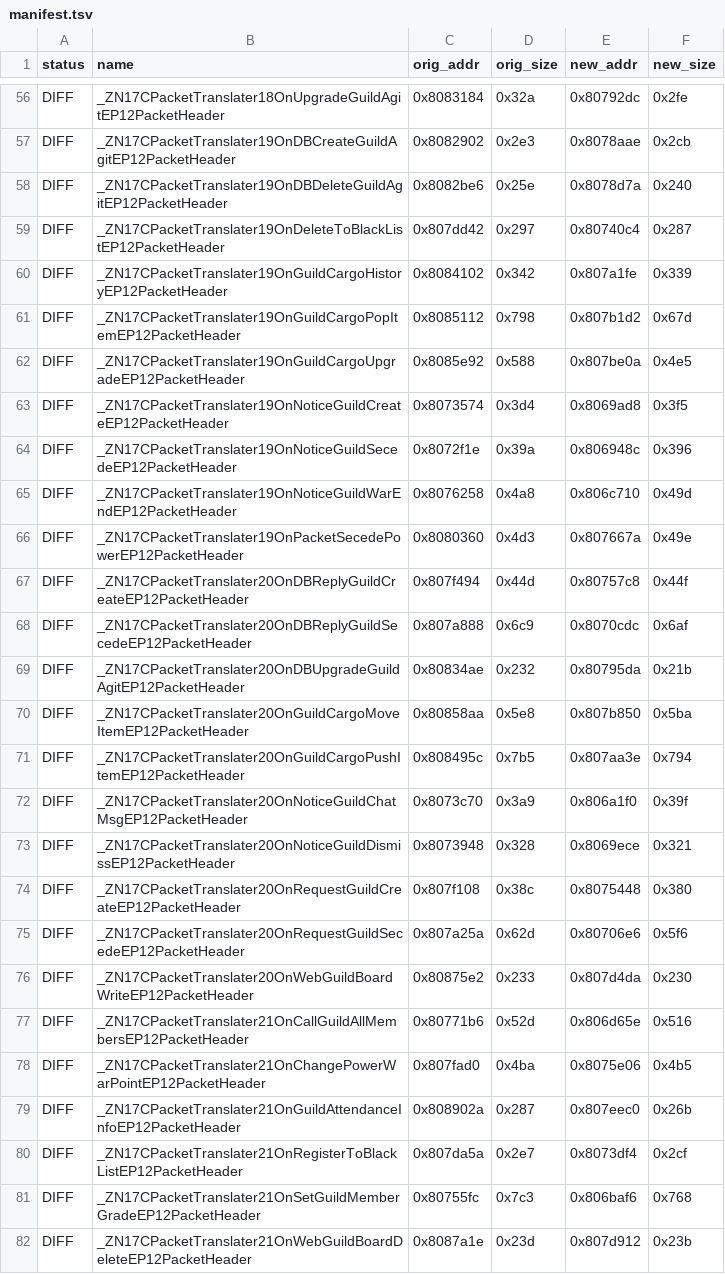
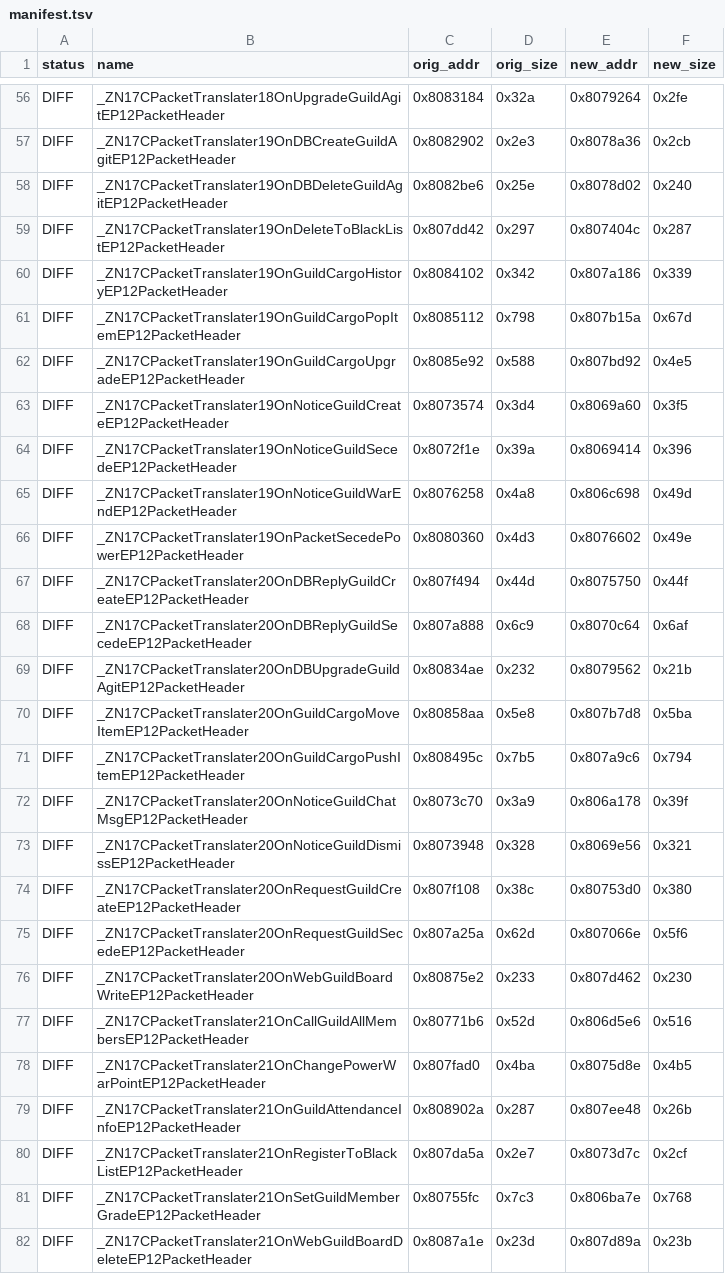
Before and after one commit to LoyieKing/dnf_workspace, a TSV file: dnf_decompile/function_reports/guild/manifest.tsv, drawn as a sheet; only a part is shown, gaps mark what is left out; the diff covers the shown part only; the diff names each change by its address in the sheet, - before the commit and + after, or states it on an @@ line.

```diff
--- a/dnf_decompile/function_reports/guild/manifest.tsv
+++ b/dnf_decompile/function_reports/guild/manifest.tsv
-E56 (new_addr): 0x80792dc
+E56 (new_addr): 0x8079264
-E57 (new_addr): 0x8078aae
+E57 (new_addr): 0x8078a36
-E58 (new_addr): 0x8078d7a
+E58 (new_addr): 0x8078d02
-E59 (new_addr): 0x80740c4
+E59 (new_addr): 0x807404c
-E60 (new_addr): 0x807a1fe
+E60 (new_addr): 0x807a186
-E61 (new_addr): 0x807b1d2
+E61 (new_addr): 0x807b15a
-E62 (new_addr): 0x807be0a
+E62 (new_addr): 0x807bd92
-E63 (new_addr): 0x8069ad8
+E63 (new_addr): 0x8069a60
-E64 (new_addr): 0x806948c
+E64 (new_addr): 0x8069414
-E65 (new_addr): 0x806c710
+E65 (new_addr): 0x806c698
-E66 (new_addr): 0x807667a
+E66 (new_addr): 0x8076602
-E67 (new_addr): 0x80757c8
+E67 (new_addr): 0x8075750
-E68 (new_addr): 0x8070cdc
+E68 (new_addr): 0x8070c64
-E69 (new_addr): 0x80795da
+E69 (new_addr): 0x8079562
-E70 (new_addr): 0x807b850
+E70 (new_addr): 0x807b7d8
-E71 (new_addr): 0x807aa3e
+E71 (new_addr): 0x807a9c6
-E72 (new_addr): 0x806a1f0
+E72 (new_addr): 0x806a178
-E73 (new_addr): 0x8069ece
+E73 (new_addr): 0x8069e56
-E74 (new_addr): 0x8075448
+E74 (new_addr): 0x80753d0
-E75 (new_addr): 0x80706e6
+E75 (new_addr): 0x807066e
-E76 (new_addr): 0x807d4da
+E76 (new_addr): 0x807d462
-E77 (new_addr): 0x806d65e
+E77 (new_addr): 0x806d5e6
-E78 (new_addr): 0x8075e06
+E78 (new_addr): 0x8075d8e
-E79 (new_addr): 0x807eec0
+E79 (new_addr): 0x807ee48
-E80 (new_addr): 0x8073df4
+E80 (new_addr): 0x8073d7c
-E81 (new_addr): 0x806baf6
+E81 (new_addr): 0x806ba7e
-E82 (new_addr): 0x807d912
+E82 (new_addr): 0x807d89a
```
Also changed, not shown: 1 removed row and 100 edited cells elsewhere in this file, 3 other files.
